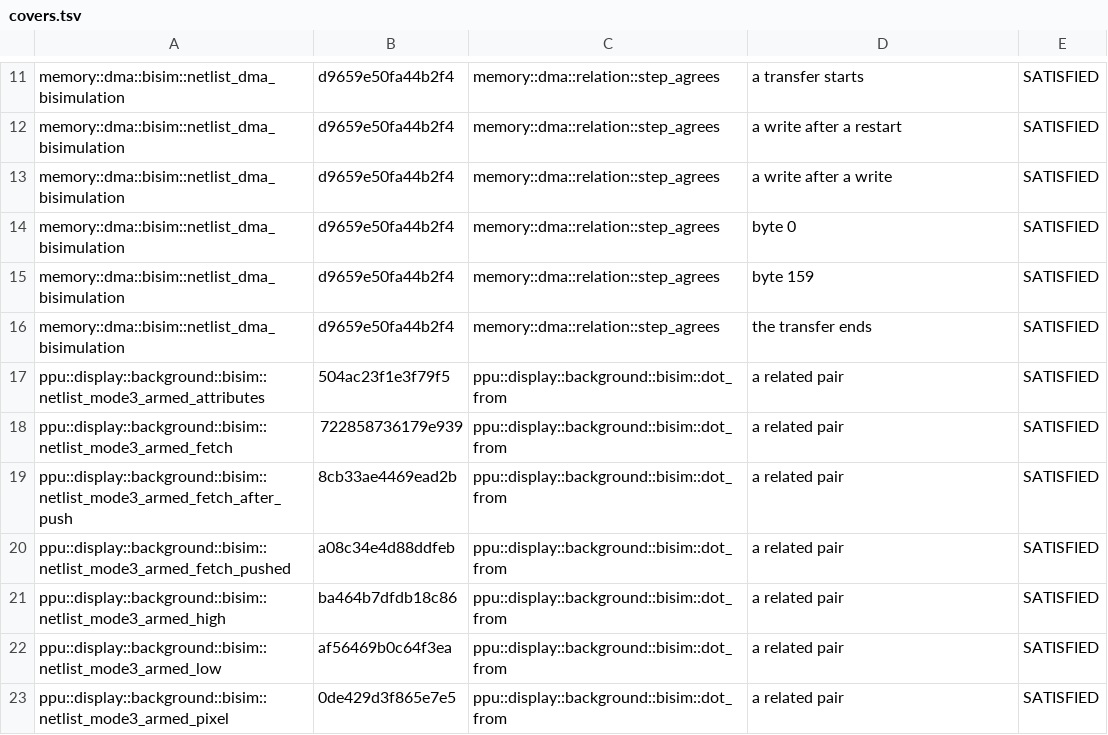
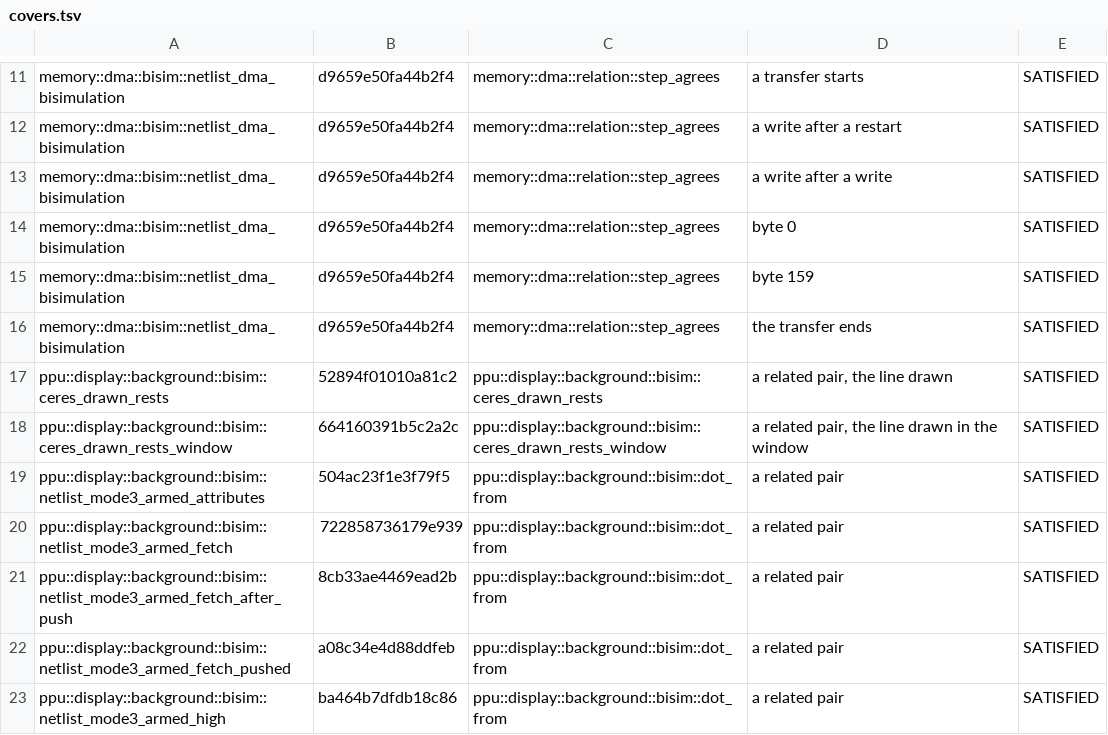
Before and after one commit to remind-me-later/Ceres, a TSV file: verify/kani/covers.tsv, drawn as a sheet; only a part is shown, gaps mark what is left out; the shorter side is filled out with more unchanged rows; the diff names each change by its address in the sheet, - before the commit and + after, or states it on an @@ line.

```diff
--- a/verify/kani/covers.tsv
+++ b/verify/kani/covers.tsv
+row 17: ppu::display::background::bisim::ceres_drawn_rests | 52894f01010a81c2 | ppu::display::background::bisim::ceres_drawn_rests | a related pair, the line drawn | SATISFIED
+row 18: ppu::display::background::bisim::ceres_drawn_rests_window | 664160391b5c2a2c | ppu::display::background::bisim::ceres_drawn_rests_window | a related pair, the line drawn in the window | SATISFIED
```
Also changed, not shown: verify/kani/results.tsv, 5 other files.
